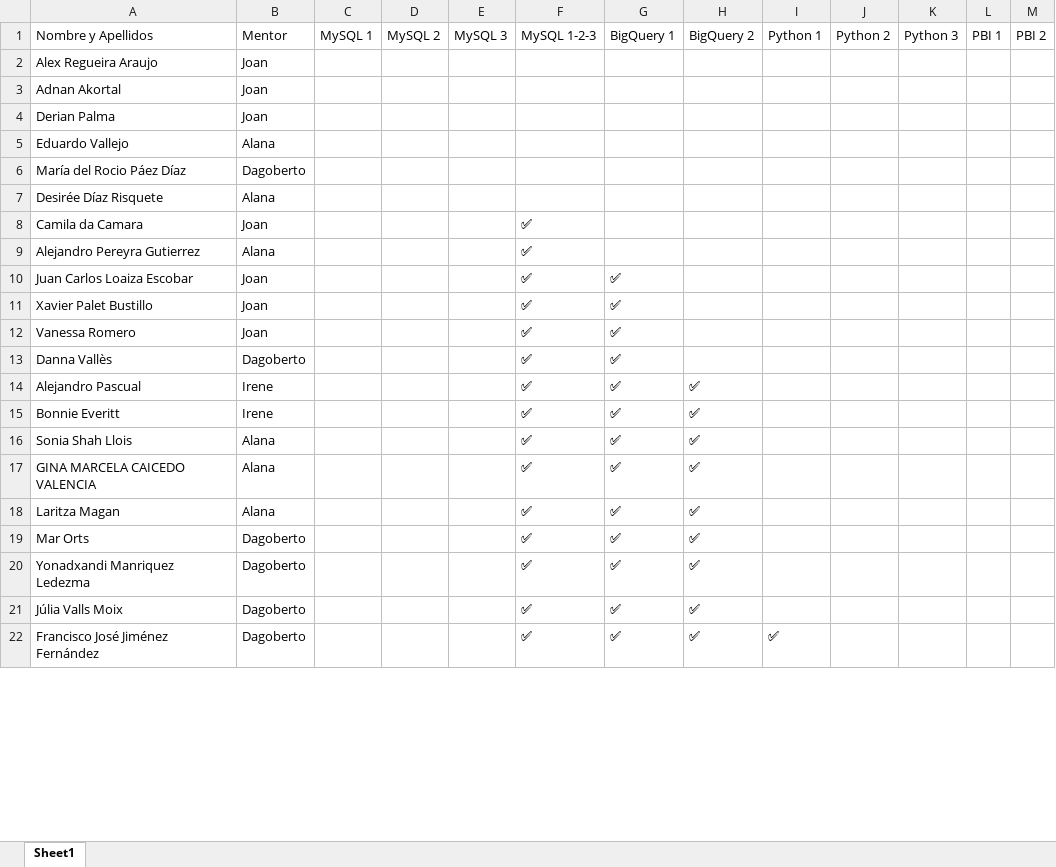
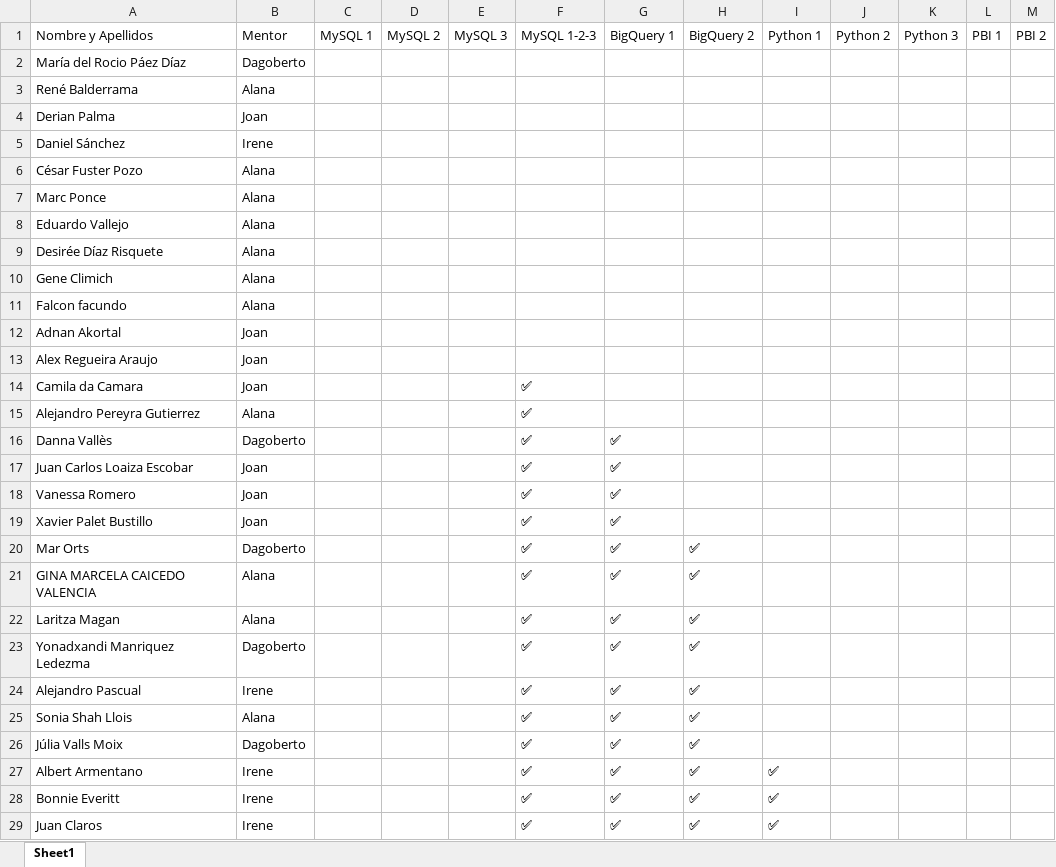
Before and after one commit to alanaolivieri/P2P-ITA, an Excel workbook: data/p2p_latest.xlsx, sheet Sheet1, drawn as a sheet; only a part is shown; the shorter side is filled out with more unchanged rows; values as stored, in another font and other column widths than the file's, no borders; removed rows and columns are numbered as before the commit, all else as after; the diff covers the shown part only; the diff names each change by its address in the sheet, - before the commit and + after, or states it on an @@ line.

```diff
--- a/data/p2p_latest.xlsx (sheet Sheet1)
+++ b/data/p2p_latest.xlsx (sheet Sheet1)
@@ row 6 moved to row 2: María del Rocio Páez Díaz @@
+row 3: René Balderrama | Alana
+row 5: Daniel Sánchez | Irene
+row 6: César Fuster Pozo | Alana
+row 7: Marc Ponce | Alana
@@ row 5 moved to row 8: Eduardo Vallejo @@
@@ row 7 moved to row 9: Desirée Díaz Risquete @@
+row 10: Gene Climich | Alana
+row 11: Falcon facundo | Alana
@@ row 3 moved to row 12: Adnan Akortal @@
@@ row 13 moved to row 16: Danna Vallès @@
@@ row 12 moved to row 18: Vanessa Romero @@
-A20: Bonnie Everitt
+A20: Mar Orts
-B20: Irene
+B20: Dagoberto
-row 19: Mar Orts | Dagoberto |  |  |  | ✅ | ✅ | ✅
@@ row 14 moved to row 24: Alejandro Pascual @@
@@ row 16 moved to row 25: Sonia Shah Llois @@
@@ row 26 moved to row 27: Albert Armentano @@
+row 28: Bonnie Everitt | Irene |  |  |  | ✅ | ✅ | ✅ | ✅
+row 29: Juan Claros | Irene |  |  |  | ✅ | ✅ | ✅ | ✅
```
Also changed, not shown: 1 added row, 2 removed rows, 9 moved rows and 11 edited cells elsewhere in this sheet, data/actividades.xlsx.
